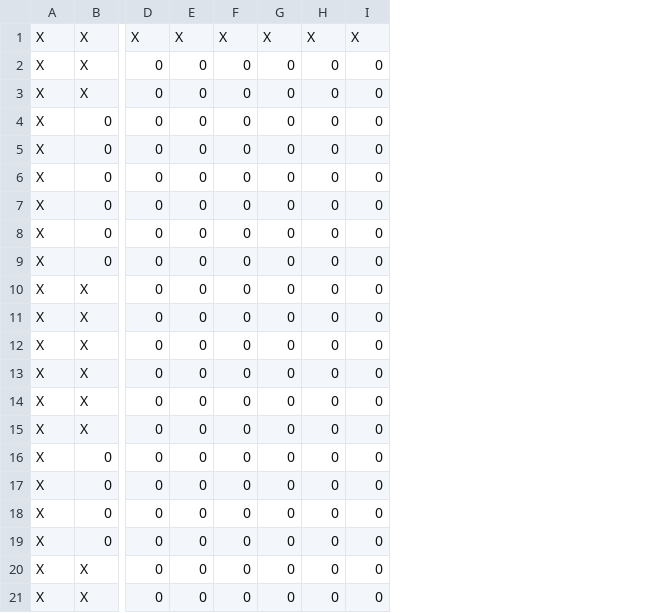
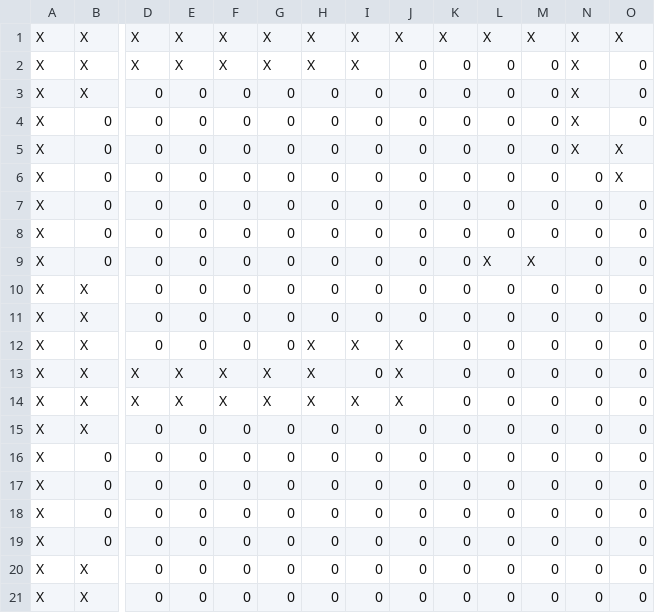
Before and after one commit to antazoey/trees-have-legs, a CSV file: maps/buffer_property.csv, drawn as a sheet; only a part is shown, gaps mark what is left out; the diff names each change by its address in the sheet, - before the commit and + after, or states it on an @@ line.

```diff
--- a/maps/buffer_property.csv
+++ b/maps/buffer_property.csv
+column J, rows 1-21: X | 0 | 0 | 0 | 0 | 0 | 0 | 0 | 0 | 0 | 0 | X | X | X | 0 | 0 | 0 | 0 | 0 | 0 | 0
+column K, rows 1-21: X | 0 | 0 | 0 | 0 | 0 | 0 | 0 | 0 | 0 | 0 | 0 | 0 | 0 | 0 | 0 | 0 | 0 | 0 | 0 | 0
+column L, rows 1-21: X | 0 | 0 | 0 | 0 | 0 | 0 | 0 | X | 0 | 0 | 0 | 0 | 0 | 0 | 0 | 0 | 0 | 0 | 0 | 0
+column M, rows 1-21: X | 0 | 0 | 0 | 0 | 0 | 0 | 0 | X | 0 | 0 | 0 | 0 | 0 | 0 | 0 | 0 | 0 | 0 | 0 | 0
+column N, rows 1-21: X | X | X | X | X | 0 | 0 | 0 | 0 | 0 | 0 | 0 | 0 | 0 | 0 | 0 | 0 | 0 | 0 | 0 | 0
+column O, rows 1-21: X | 0 | 0 | 0 | X | X | 0 | 0 | 0 | 0 | 0 | 0 | 0 | 0 | 0 | 0 | 0 | 0 | 0 | 0 | 0
-D2: 0
+D2: X
-E2: 0
+E2: X
-F2: 0
+F2: X
-G2: 0
+G2: X
-H2: 0
+H2: X
-I2: 0
+I2: X
-H12:H14: 0
+H12:H14: X
-I12: 0
+I12: X
-D13:D14: 0
+D13:D14: X
-E13:E14: 0
+E13:E14: X
-F13:F14: 0
+F13:F14: X
-G13:G14: 0
+G13:G14: X
-I14: 0
+I14: X
```
Also changed, not shown: 4 other files.
